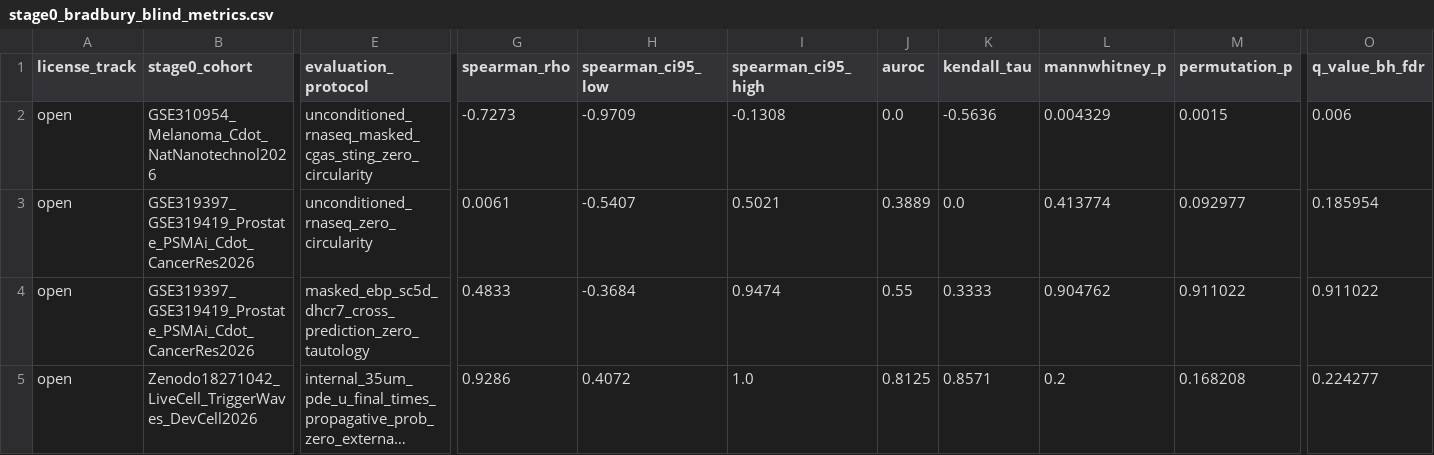
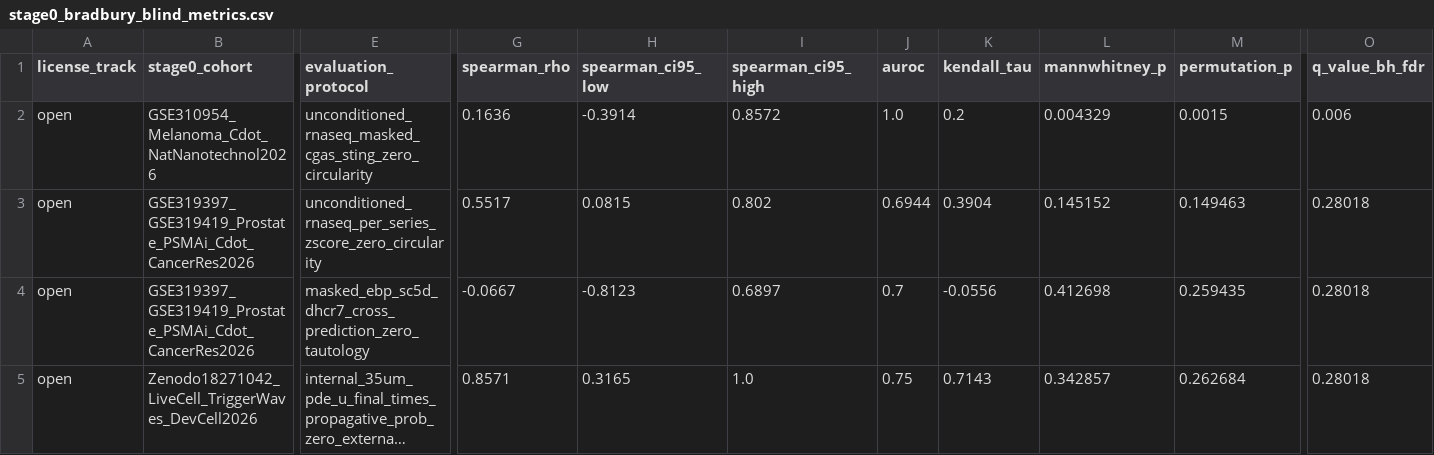
Before and after one commit to MilesPourb/FerroFlux, a CSV file: results/tables/stage0_bradbury_blind_metrics.csv, drawn as a sheet; only a part is shown, gaps mark what is left out; long unchanged cells end in …; the diff covers the shown part only; the diff names each change by its address in the sheet, - before the commit and + after, or states it on an @@ line.

```diff
--- a/results/tables/stage0_bradbury_blind_metrics.csv
+++ b/results/tables/stage0_bradbury_blind_metrics.csv
-G2 (spearman_rho): -0.7273
+G2 (spearman_rho): 0.1636
-H2 (spearman_ci95_low): -0.9709
+H2 (spearman_ci95_low): -0.3914
-I2 (spearman_ci95_high): -0.1308
+I2 (spearman_ci95_high): 0.8572
-J2 (auroc): 0.0
+J2 (auroc): 1.0
-K2 (kendall_tau): -0.5636
+K2 (kendall_tau): 0.2
-E3 (evaluation_protocol): unconditioned_rnaseq_zero_circularity
+E3 (evaluation_protocol): unconditioned_rnaseq_per_series_zscore_zero_circularity
-G3 (spearman_rho): 0.0061
+G3 (spearman_rho): 0.5517
-H3 (spearman_ci95_low): -0.5407
+H3 (spearman_ci95_low): 0.0815
-I3 (spearman_ci95_high): 0.5021
+I3 (spearman_ci95_high): 0.802
-J3 (auroc): 0.3889
+J3 (auroc): 0.6944
-K3 (kendall_tau): 0.0
+K3 (kendall_tau): 0.3904
-L3 (mannwhitney_p): 0.413774
+L3 (mannwhitney_p): 0.145152
-M3 (permutation_p): 0.092977
+M3 (permutation_p): 0.149463
-O3 (q_value_bh_fdr): 0.185954
+O3 (q_value_bh_fdr): 0.28018
-G4 (spearman_rho): 0.4833
+G4 (spearman_rho): -0.0667
-H4 (spearman_ci95_low): -0.3684
+H4 (spearman_ci95_low): -0.8123
-I4 (spearman_ci95_high): 0.9474
+I4 (spearman_ci95_high): 0.6897
-J4 (auroc): 0.55
+J4 (auroc): 0.7
-K4 (kendall_tau): 0.3333
+K4 (kendall_tau): -0.0556
-L4 (mannwhitney_p): 0.904762
+L4 (mannwhitney_p): 0.412698
-M4 (permutation_p): 0.911022
+M4 (permutation_p): 0.259435
-O4 (q_value_bh_fdr): 0.911022
+O4 (q_value_bh_fdr): 0.28018
-G5 (spearman_rho): 0.9286
+G5 (spearman_rho): 0.8571
-H5 (spearman_ci95_low): 0.4072
+H5 (spearman_ci95_low): 0.3165
-J5 (auroc): 0.8125
+J5 (auroc): 0.75
-K5 (kendall_tau): 0.8571
+K5 (kendall_tau): 0.7143
-L5 (mannwhitney_p): 0.2
+L5 (mannwhitney_p): 0.342857
-M5 (permutation_p): 0.168208
+M5 (permutation_p): 0.262684
-O5 (q_value_bh_fdr): 0.224277
+O5 (q_value_bh_fdr): 0.28018
```
Also changed, not shown: 29 edited cells elsewhere in this file, results/tables/ablation_summary.csv, results/tables/baselines_ood_summary.csv, 33 other files.
